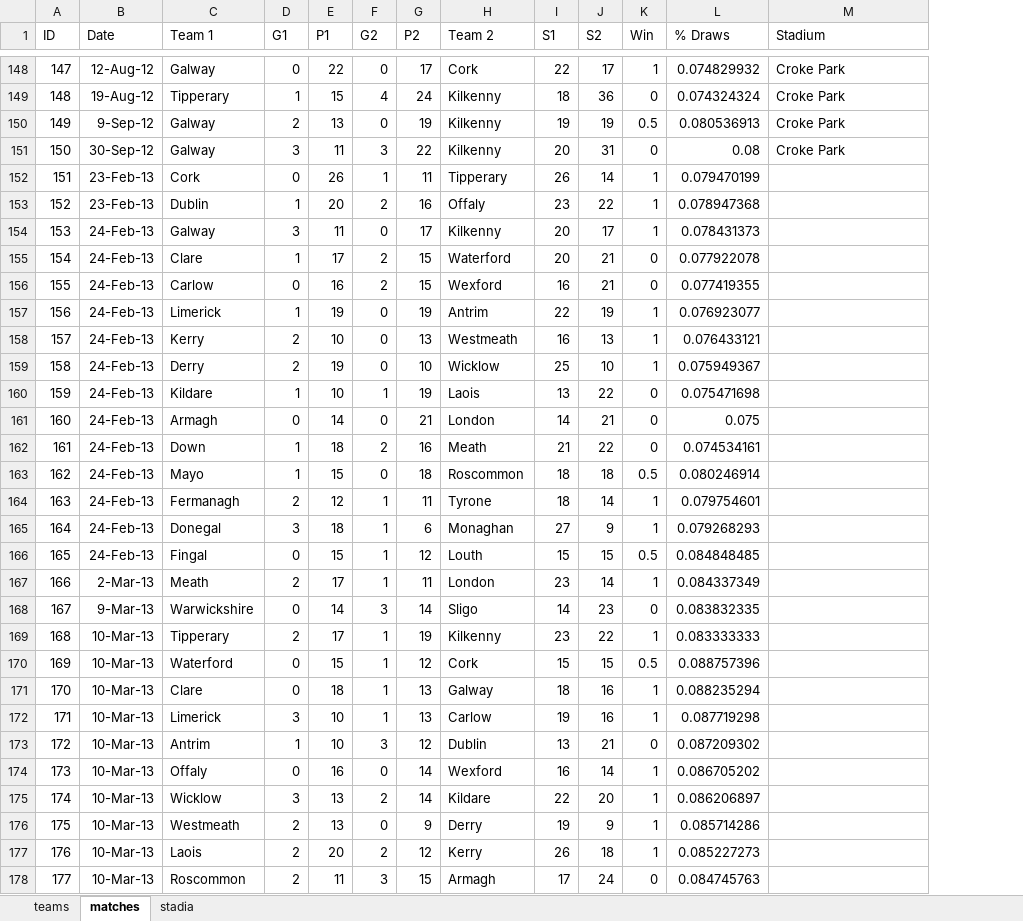
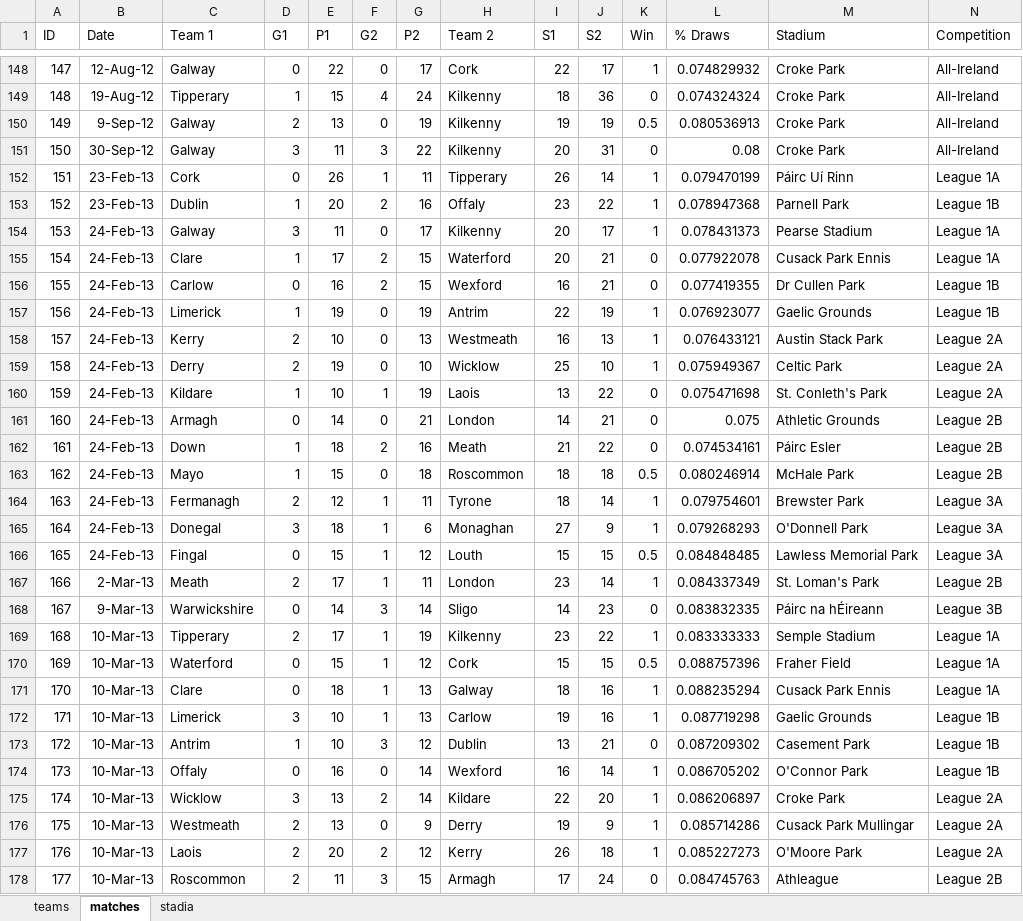
Before and after one commit to Fromageinstein/HurlingRatingSystem, an Excel workbook: Spreadsheets/hurling.xlsx, sheet matches, drawn as a sheet; only a part is shown, gaps mark what is left out; values as stored, in another font and other column widths than the file's, no borders; the diff covers the shown part only; the diff names each change by its address in the sheet, - before the commit and + after, or states it on an @@ line.

Commit message:
Update to database
Added stadiums and competitions for 2012-2013

```diff
--- a/Spreadsheets/hurling.xlsx (sheet matches)
+++ b/Spreadsheets/hurling.xlsx (sheet matches)
+column N (Competition), rows 148-178: All-Ireland | All-Ireland | All-Ireland | All-Ireland | League 1A | League 1B | League 1A | League 1A | League 1B | League 1B | League 2A | League 2A | League 2A | League 2B | League 2B | League 2B | League 3A | League 3A | League 3A | League 2B | League 3B | League 1A | League 1A | League 1A | League 1B | League 1B | League 1B | League 2A | League 2A | League 2A | League 2B
-M152 (Stadium): (empty)
+M152 (Stadium): Páirc Uí Rinn
-M153 (Stadium): (empty)
+M153 (Stadium): Parnell Park
-M154 (Stadium): (empty)
+M154 (Stadium): Pearse Stadium
-M155 (Stadium): (empty)
+M155 (Stadium): Cusack Park Ennis
-M156 (Stadium): (empty)
+M156 (Stadium): Dr Cullen Park
-M157 (Stadium): (empty)
+M157 (Stadium): Gaelic Grounds
-M158 (Stadium): (empty)
+M158 (Stadium): Austin Stack Park
-M159 (Stadium): (empty)
+M159 (Stadium): Celtic Park
-M160 (Stadium): (empty)
+M160 (Stadium): St. Conleth's Park
-M161 (Stadium): (empty)
+M161 (Stadium): Athletic Grounds
-M162 (Stadium): (empty)
+M162 (Stadium): Páirc Esler
-M163 (Stadium): (empty)
+M163 (Stadium): McHale Park
-M164 (Stadium): (empty)
+M164 (Stadium): Brewster Park
-M165 (Stadium): (empty)
+M165 (Stadium): O'Donnell Park
-M166 (Stadium): (empty)
+M166 (Stadium): Lawless Memorial Park
-M167 (Stadium): (empty)
+M167 (Stadium): St. Loman's Park
-M168 (Stadium): (empty)
+M168 (Stadium): Páirc na hÉireann
-M169 (Stadium): (empty)
+M169 (Stadium): Semple Stadium
-M170 (Stadium): (empty)
+M170 (Stadium): Fraher Field
-M171 (Stadium): (empty)
+M171 (Stadium): Cusack Park Ennis
-M172 (Stadium): (empty)
+M172 (Stadium): Gaelic Grounds
-M173 (Stadium): (empty)
+M173 (Stadium): Casement Park
-M174 (Stadium): (empty)
+M174 (Stadium): O'Connor Park
-M175 (Stadium): (empty)
+M175 (Stadium): Croke Park
-M176 (Stadium): (empty)
+M176 (Stadium): Cusack Park Mullingar
-M177 (Stadium): (empty)
+M177 (Stadium): O'Moore Park
-M178 (Stadium): (empty)
+M178 (Stadium): Athleague
```
Also changed, not shown: 1642 edited cells elsewhere in this sheet, sheet stadia, sheet teams.
